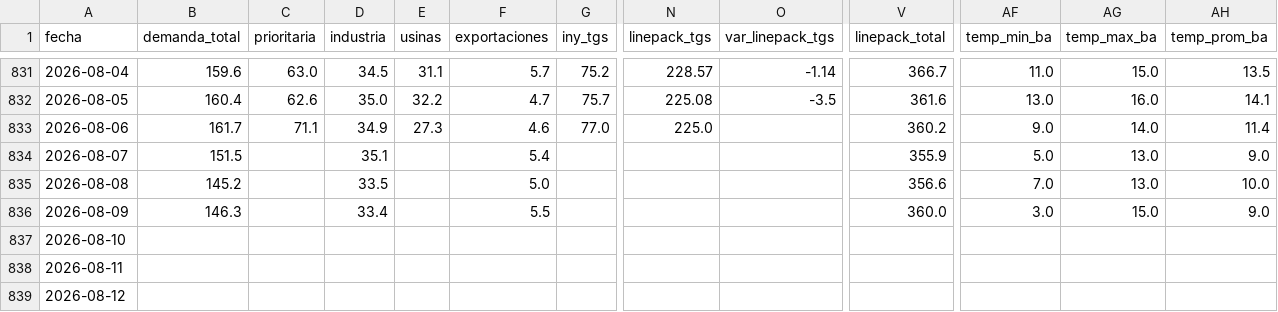
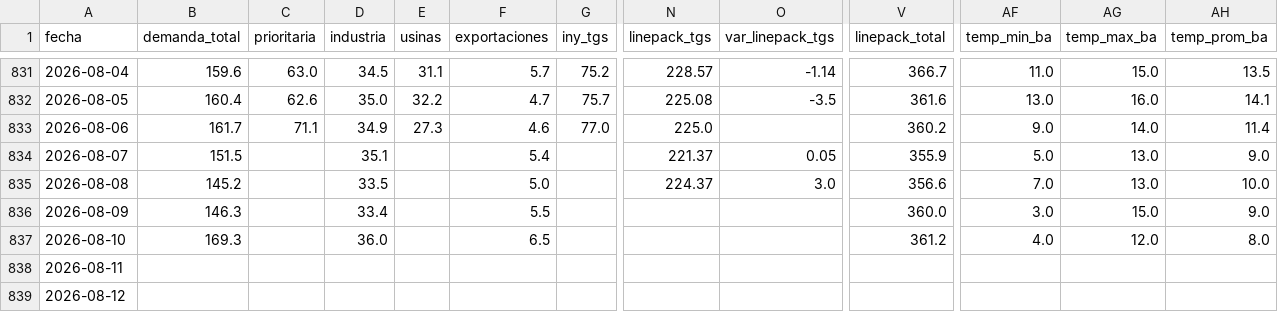
Before and after one commit to mpodeley/estado-red-gas, a CSV file: public/data/daily.csv, drawn as a sheet; only a part is shown, gaps mark what is left out; the diff names each change by its address in the sheet, - before the commit and + after, or states it on an @@ line.

```diff
--- a/public/data/daily.csv
+++ b/public/data/daily.csv
-N834 (linepack_tgs): (empty)
+N834 (linepack_tgs): 221.37
-O834 (var_linepack_tgs): (empty)
+O834 (var_linepack_tgs): 0.05
-N835 (linepack_tgs): (empty)
+N835 (linepack_tgs): 224.37
-O835 (var_linepack_tgs): (empty)
+O835 (var_linepack_tgs): 3.0
-B837 (demanda_total): (empty)
+B837 (demanda_total): 169.3
-D837 (industria): (empty)
+D837 (industria): 36.0
-F837 (exportaciones): (empty)
+F837 (exportaciones): 6.5
-V837 (linepack_total): (empty)
+V837 (linepack_total): 361.2
-AF837 (temp_min_ba): (empty)
+AF837 (temp_min_ba): 4.0
-AG837 (temp_max_ba): (empty)
+AG837 (temp_max_ba): 12.0
-AH837 (temp_prom_ba): (empty)
+AH837 (temp_prom_ba): 8.0
```
Also changed, not shown: public/data/carga_datos.csv, public/data/enargas.csv, 32 other files.
